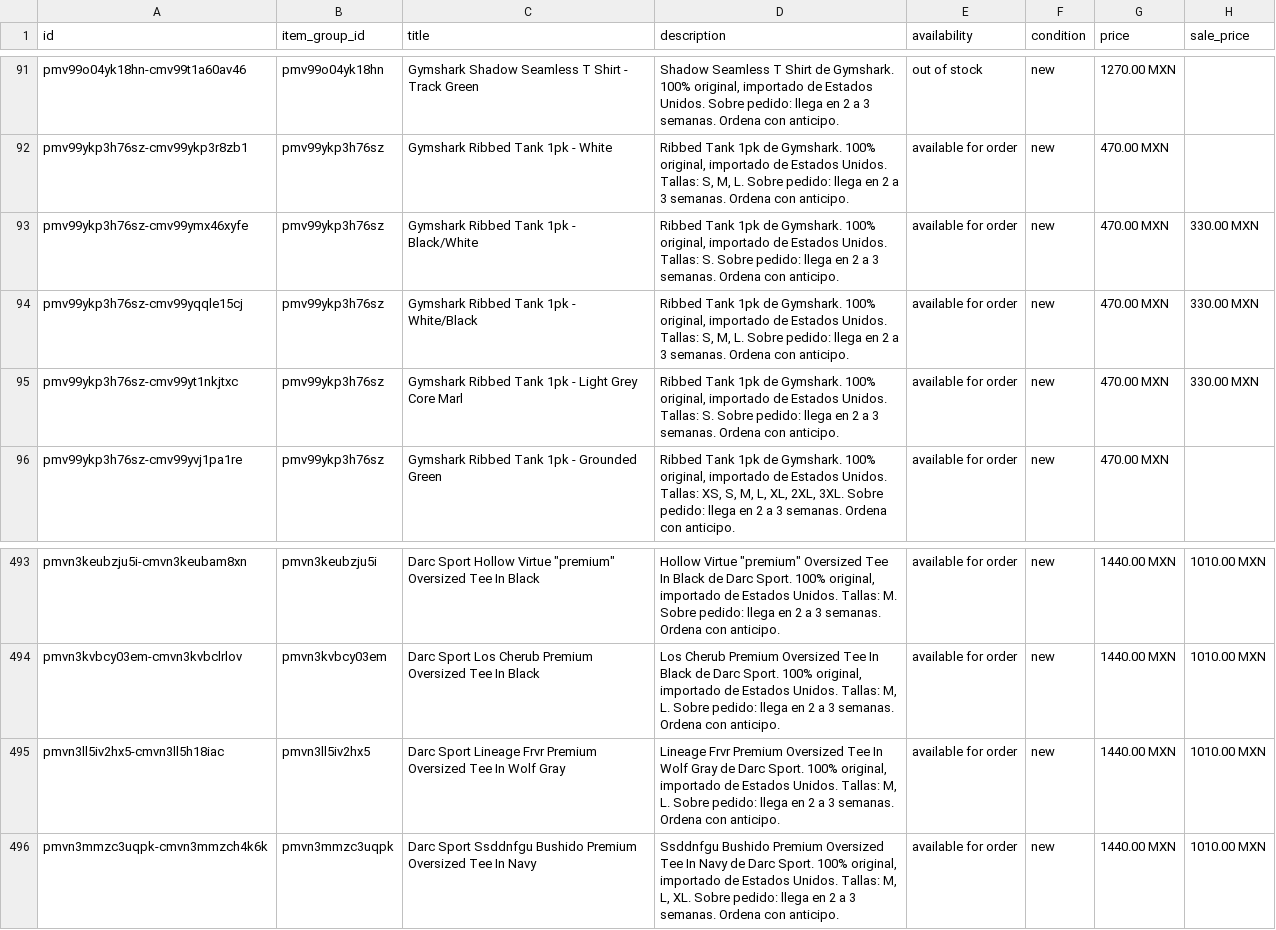
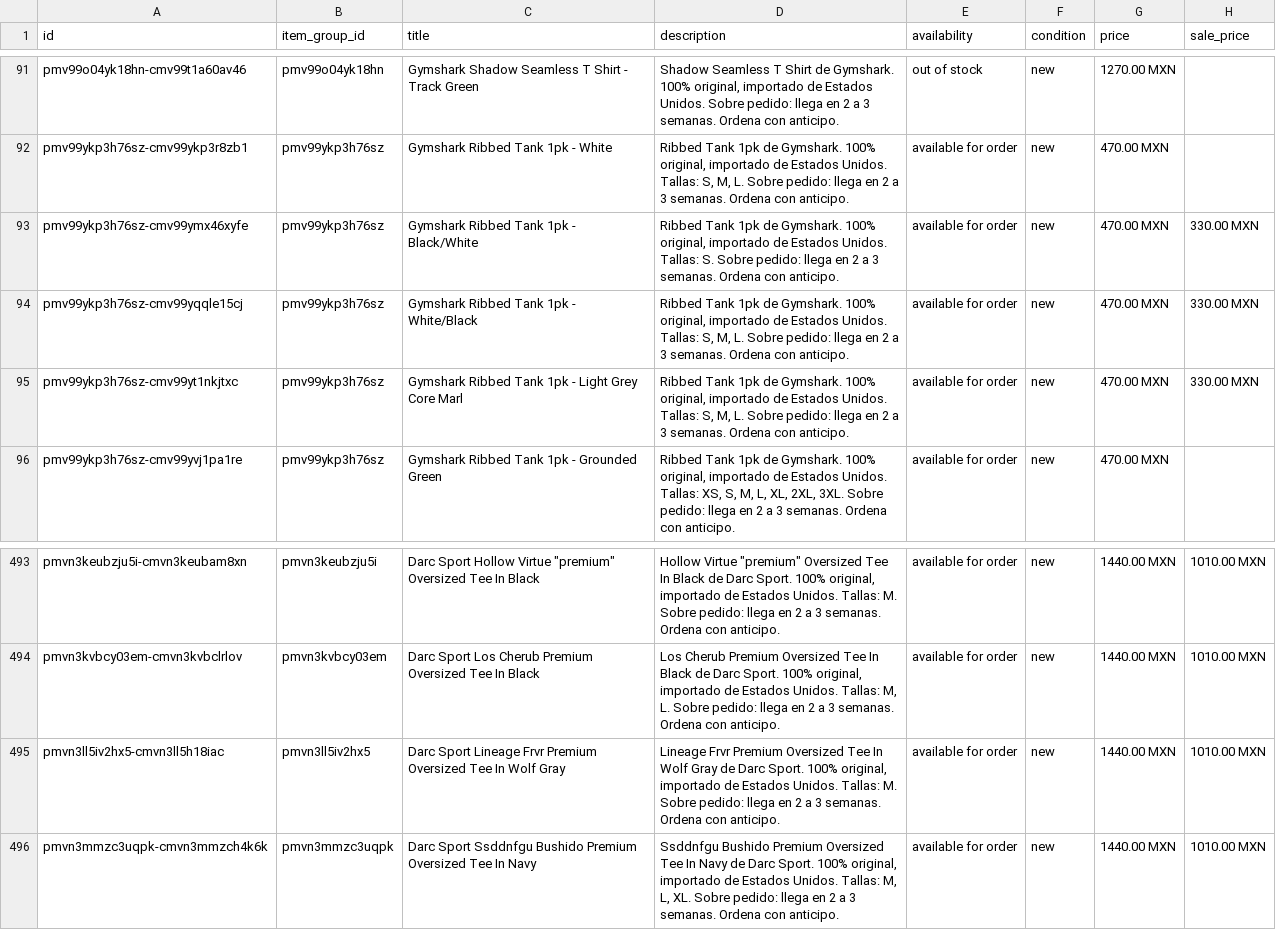
Before and after one commit to FITWEARMX/tienda, a CSV file: facebook.csv, drawn as a sheet; only a part is shown, gaps mark what is left out; the diff names each change by its address in the sheet, - before the commit and + after, or states it on an @@ line.

Commit message:
Actualizar tienda (361 productos)

```diff
--- a/facebook.csv
+++ b/facebook.csv
-D95 (description): …Unidos. Tallas: S. Sobre pedido:…
+D95 (description): …Unidos. Tallas: S, M, L. Sobre pedido:…
-D495 (description): …Unidos. Tallas: M, L. Sobre pedido:…
+D495 (description): …Unidos. Tallas: M. Sobre pedido:…
```
Also changed, not shown: 1 other file.
